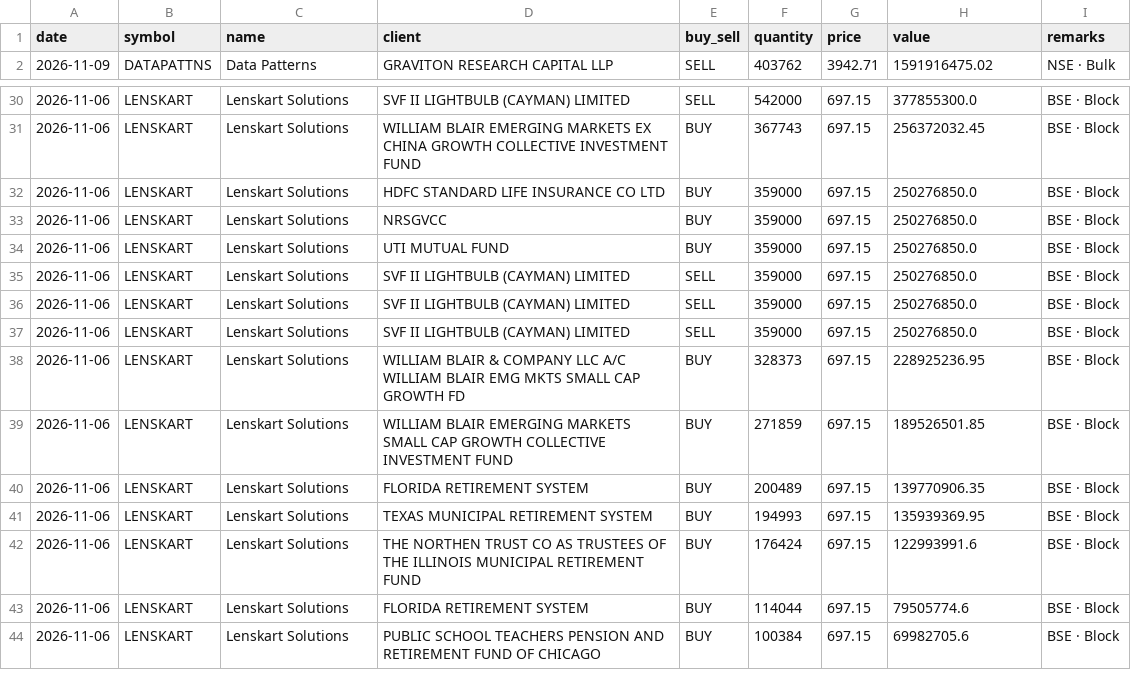
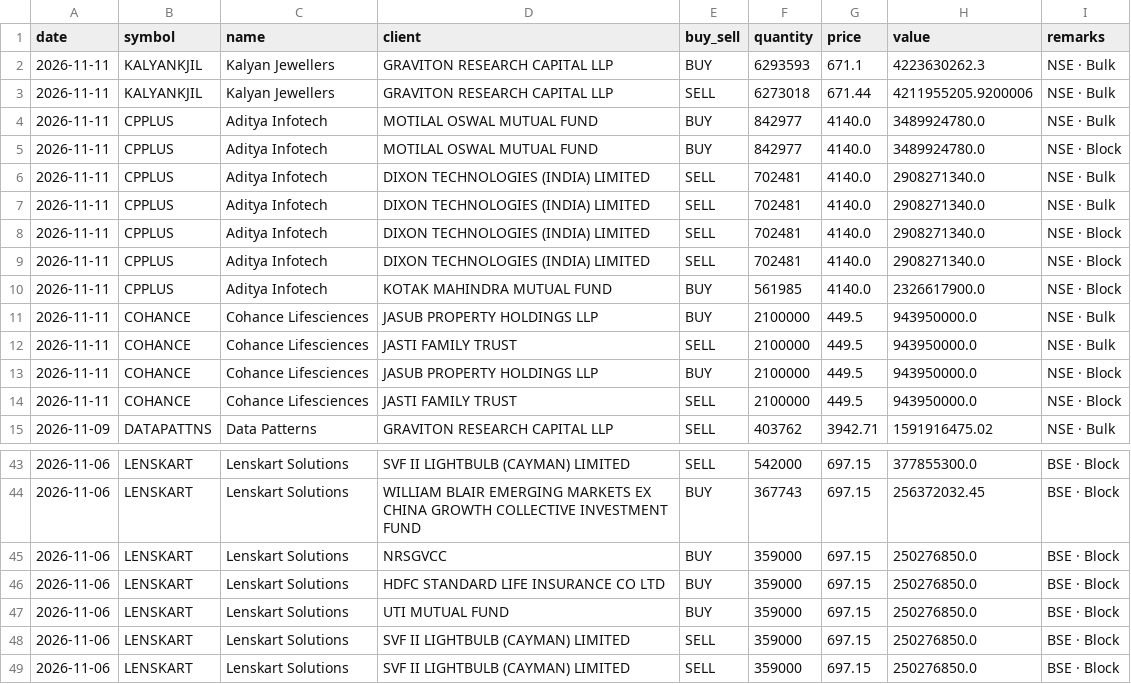
Before and after one commit to rajishnse-alt/trending_stocks, a CSV file: bulk_deals.csv, drawn as a sheet; only a part is shown, gaps mark what is left out; the shorter side is filled out with more unchanged rows.

```diff
--- a/bulk_deals.csv
+++ b/bulk_deals.csv
@@ -1,2 +1,15 @@
 date,symbol,name,client,buy_sell,quantity,price,value,remarks
+2026-11-11,KALYANKJIL,Kalyan Jewellers,GRAVITON RESEARCH CAPITAL LLP,BUY,6293593,671.1,4223630262.3,NSE · Bulk
+2026-11-11,KALYANKJIL,Kalyan Jewellers,GRAVITON RESEARCH CAPITAL LLP,SELL,6273018,671.44,4211955205.9200006,NSE · Bulk
+2026-11-11,CPPLUS,Aditya Infotech,MOTILAL OSWAL MUTUAL FUND,BUY,842977,4140.0,3489924780.0,NSE · Bulk
+2026-11-11,CPPLUS,Aditya Infotech,MOTILAL OSWAL MUTUAL FUND,BUY,842977,4140.0,3489924780.0,NSE · Block
+2026-11-11,CPPLUS,Aditya Infotech,DIXON TECHNOLOGIES (INDIA) LIMITED,SELL,702481,4140.0,2908271340.0,NSE · Bulk
+2026-11-11,CPPLUS,Aditya Infotech,DIXON TECHNOLOGIES (INDIA) LIMITED,SELL,702481,4140.0,2908271340.0,NSE · Bulk
+2026-11-11,CPPLUS,Aditya Infotech,DIXON TECHNOLOGIES (INDIA) LIMITED,SELL,702481,4140.0,2908271340.0,NSE · Block
+2026-11-11,CPPLUS,Aditya Infotech,DIXON TECHNOLOGIES (INDIA) LIMITED,SELL,702481,4140.0,2908271340.0,NSE · Block
+2026-11-11,CPPLUS,Aditya Infotech,KOTAK MAHINDRA MUTUAL FUND,BUY,561985,4140.0,2326617900.0,NSE · Block
+2026-11-11,COHANCE,Cohance Lifesciences,JASUB PROPERTY HOLDINGS LLP,BUY,2100000,449.5,943950000.0,NSE · Bulk
+2026-11-11,COHANCE,Cohance Lifesciences,JASTI FAMILY TRUST,SELL,2100000,449.5,943950000.0,NSE · Bulk
+2026-11-11,COHANCE,Cohance Lifesciences,JASUB PROPERTY HOLDINGS LLP,BUY,2100000,449.5,943950000.0,NSE · Block
+2026-11-11,COHANCE,Cohance Lifesciences,JASTI FAMILY TRUST,SELL,2100000,449.5,943950000.0,NSE · Block
 2026-11-09,DATAPATTNS,Data Patterns,GRAVITON RESEARCH CAPITAL LLP,SELL,403762,3942.71,1591916475.02,NSE · Bulk
@@ -31,4 +44,4 @@ date,symbol,name,client,buy_sell,quantity,price,value,remarks
 2026-11-06,LENSKART,Lenskart Solutions,WILLIAM BLAIR EMERGING MARKETS EX CHINA GROWTH COLLECTIVE INVESTMENT FUND,BUY,367743,697.15,256372032.45,BSE · Block
+2026-11-06,LENSKART,Lenskart Solutions,NRSGVCC,BUY,359000,697.15,250276850.0,BSE · Block
 2026-11-06,LENSKART,Lenskart Solutions,HDFC STANDARD LIFE INSURANCE CO LTD,BUY,359000,697.15,250276850.0,BSE · Block
-2026-11-06,LENSKART,Lenskart Solutions,NRSGVCC,BUY,359000,697.15,250276850.0,BSE · Block
 2026-11-06,LENSKART,Lenskart Solutions,UTI MUTUAL FUND,BUY,359000,697.15,250276850.0,BSE · Block
```
Also changed, not shown: 2 other files.
